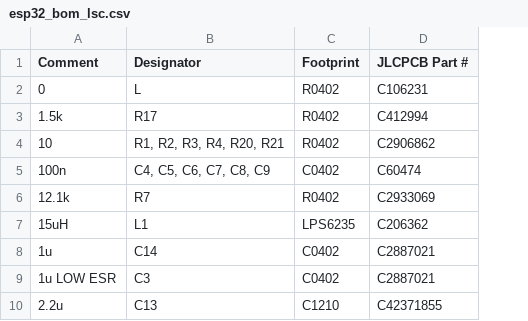
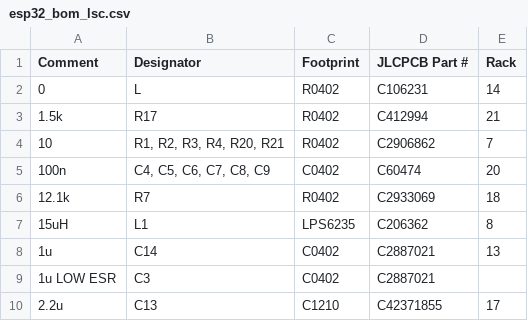
Before and after one commit to latheefth/master-board, a CSV file: hardware/V2/esp32_bom_lsc.csv, drawn as a sheet; only a part is shown; the diff names each change by its address in the sheet, - before the commit and + after, or states it on an @@ line.

Commit message:
Added the Rack number to the esp32_bom_lsc

```diff
--- a/hardware/V2/esp32_bom_lsc.csv
+++ b/hardware/V2/esp32_bom_lsc.csv
+column E (Rack), rows 2-10: 14 | 21 | 7 | 20 | 18 | 8 | 13 |  | 17
```
